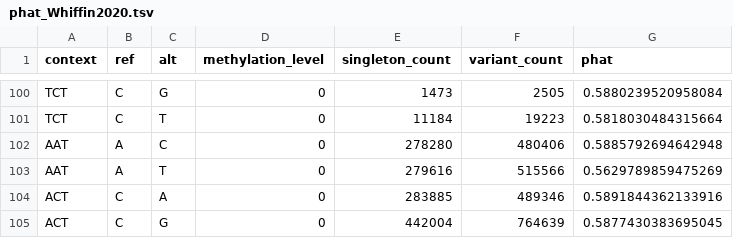
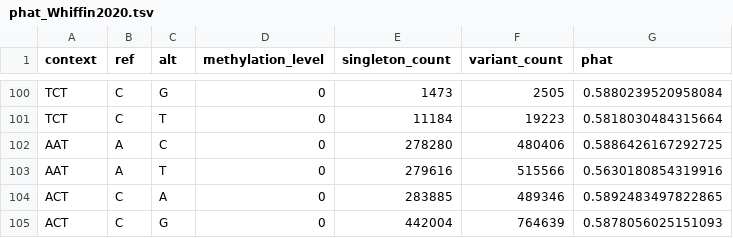
Before and after one commit to VCCRI/CAPS, a TSV file: model/phat_Whiffin2020.tsv, drawn as a sheet; only a part is shown, gaps mark what is left out.

```diff
--- a/model/phat_Whiffin2020.tsv
+++ b/model/phat_Whiffin2020.tsv
@@ -101,5 +101,5 @@ TCT	C	G	0	1473	2505	0.5880239520958084
 TCT	C	T	0	11184	19223	0.5818030484315664
-AAT	A	C	0	278280	480406	0.5885792694642948
-AAT	A	T	0	279616	515566	0.5629789859475269
-ACT	C	A	0	283885	489346	0.5891844362133916
-ACT	C	G	0	442004	764639	0.5877430383695045
+AAT	A	C	0	278280	480406	0.5886426167292725
+AAT	A	T	0	279616	515566	0.5630180854319916
+ACT	C	A	0	283885	489346	0.5892483497822865
+ACT	C	G	0	442004	764639	0.5878056025151093
```
Also changed, not shown: model/phat.tsv, model/phat_genomes.tsv, 9 other files.
